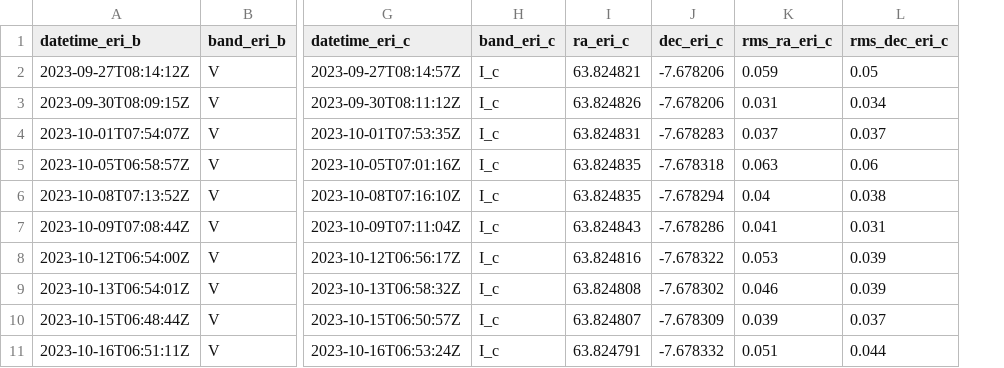
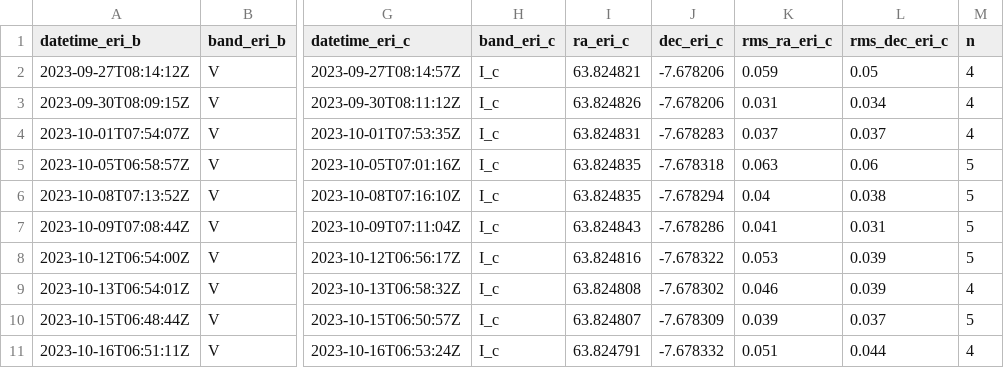
Before and after one commit to DeepSkyWonder/dsw-notebooks, a CSV file: 40_eridani_BC_orbit/40-eridani-bc-astrometry-2023.csv, drawn as a sheet; only a part is shown, gaps mark what is left out; the diff names each change by its address in the sheet, - before the commit and + after, or states it on an @@ line.

Commit message:
Update 40-eridani-bc-astrometry-2023.csv

```diff
--- a/40_eridani_BC_orbit/40-eridani-bc-astrometry-2023.csv
+++ b/40_eridani_BC_orbit/40-eridani-bc-astrometry-2023.csv
+column M (n), rows 2-11: 4 | 4 | 4 | 5 | 5 | 5 | 5 | 4 | 5 | 4
```
